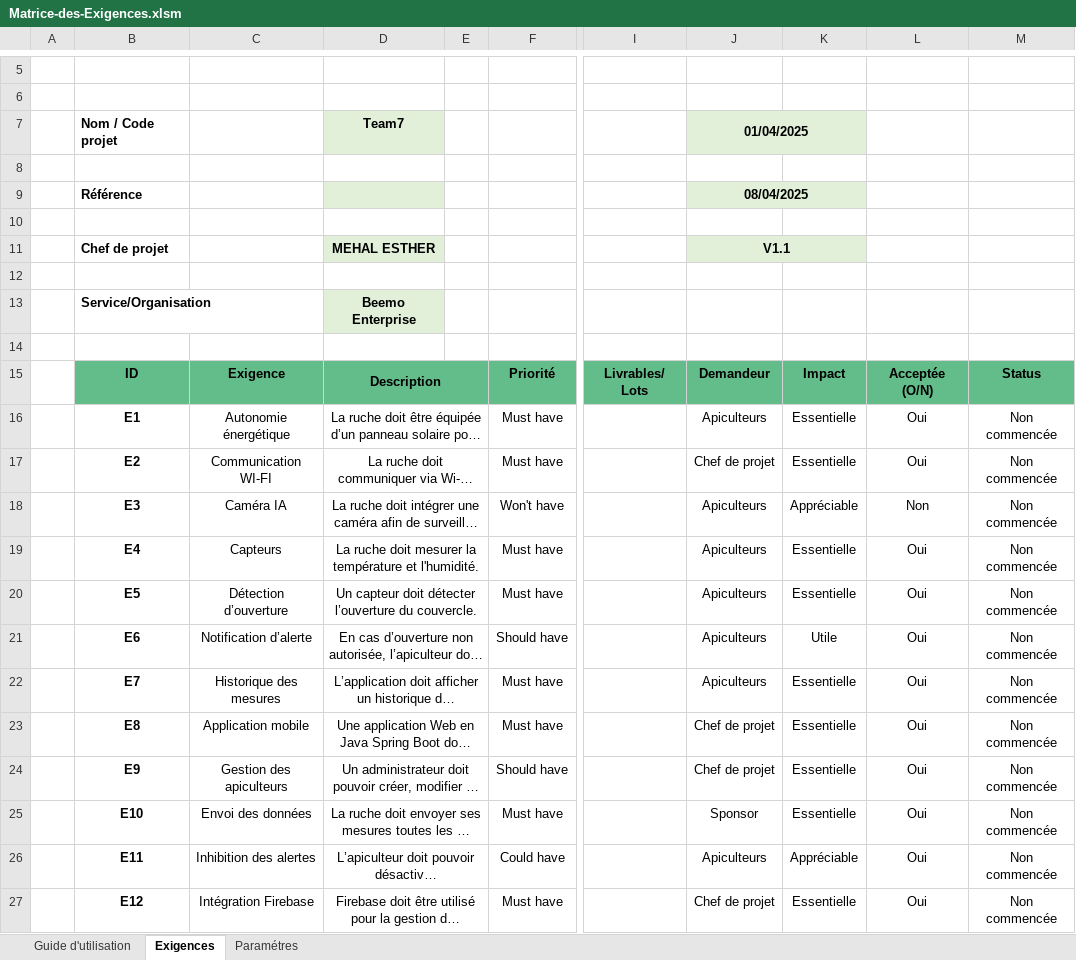
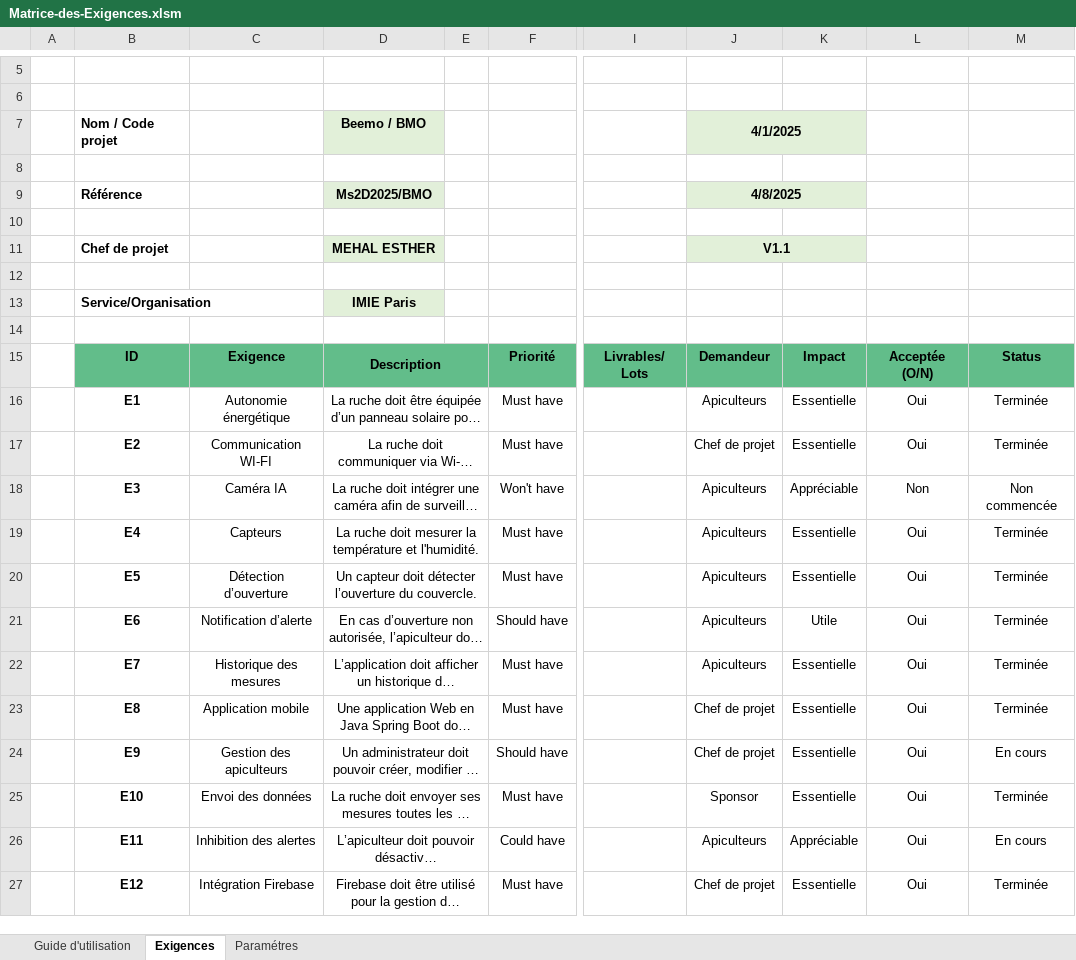
Before and after one commit to VasiCiocoiu/SpringBoot_MS2D, an Excel workbook: Documentation Fil rouge/02-Planification/Matrice-des-Exigences.xlsm, sheet Exigences, drawn as a sheet; only a part is shown, gaps mark what is left out; long unchanged cells end in …; values as stored, in another font and other column widths than the file's, no borders; charts and pictures and conditional formats not drawn; the diff names each change by its address in the sheet, - before the commit and + after, or states it on an @@ line.

```diff
--- a/Documentation Fil rouge/02-Planification/Matrice-des-Exigences.xlsm (sheet Exigences)
+++ b/Documentation Fil rouge/02-Planification/Matrice-des-Exigences.xlsm (sheet Exigences)
-D7: Team7
+D7: Beemo / BMO
-J7: 01/04/2025
+J7: 4/1/2025
-D9: (empty)
+D9: Ms2D2025/BMO
-J9: 08/04/2025
+J9: 4/8/2025
-D13: Beemo Enterprise
+D13: IMIE Paris
-M16:M17: Non commencée
+M16:M17: Terminée
-M19:M23: Non commencée
+M19:M23: Terminée
-M24: Non commencée
+M24: En cours
-M25: Non commencée
+M25: Terminée
-M26: Non commencée
+M26: En cours
-M27: Non commencée
+M27: Terminée
```
Also changed, not shown: charts or pictures, 5 other files.
